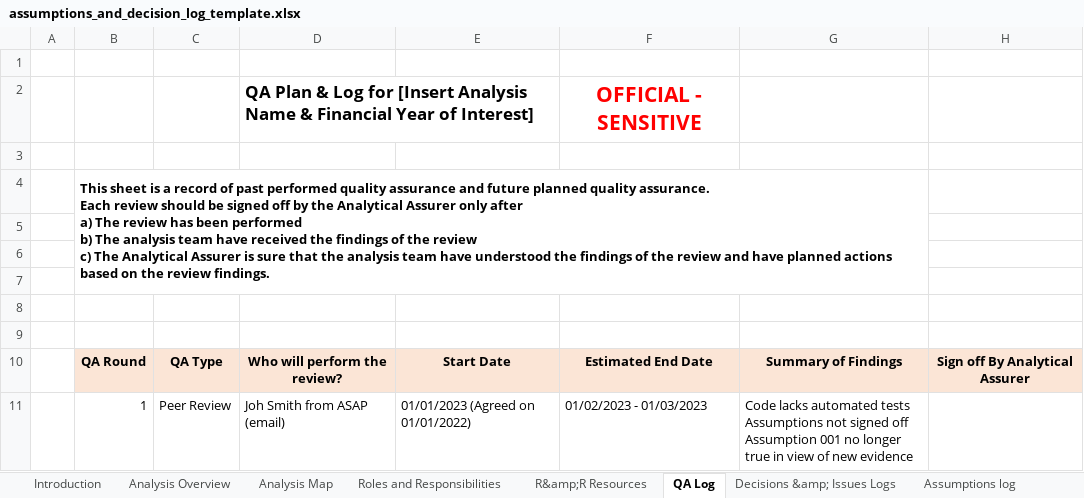
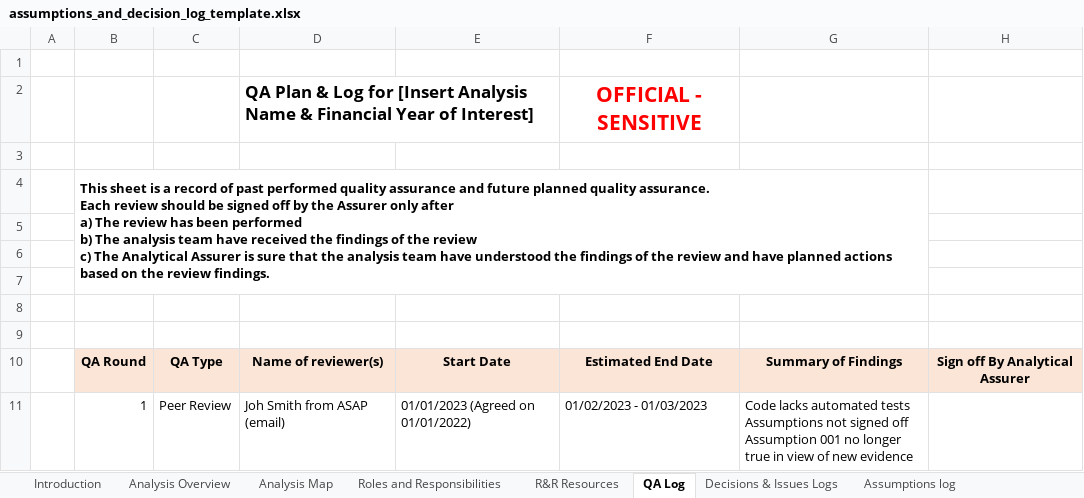
Before and after one commit to best-practice-and-impact/analysis_project_documentation, an Excel workbook: assumptions_and_decision_log_template.xlsx, sheet QA Log, drawn as a sheet; values as stored, in another font and other column widths than the file's, no borders; the diff names each change by its address in the sheet, - before the commit and + after, or states it on an @@ line.

Commit message:
update assumptions and decisions log for new AQUA roles

```diff
--- a/assumptions_and_decision_log_template.xlsx (sheet QA Log)
+++ b/assumptions_and_decision_log_template.xlsx (sheet QA Log)
-sheet tab: Decisions &amp; Issues Logs
+sheet tab: Decisions & Issues Logs
+sheet tab: R&R Resources
-B4: …by the Analytical Assurer only…
+B4: …by the Assurer only…
-D10: Who will perform the review?
+D10: Name of reviewer(s)
```
Also changed, not shown: sheet Quality & Sensitivity Guide, sheet Assumptions log, sheet Roles and Responsibilities, sheet Analysis Overview, sheet Risk Scoring Guide, sheet Ethics Log, 2 more sheets, other sheet tabs, charts or pictures, docs/assumptions_and_decision_log_template.xlsx, 11 other files.
